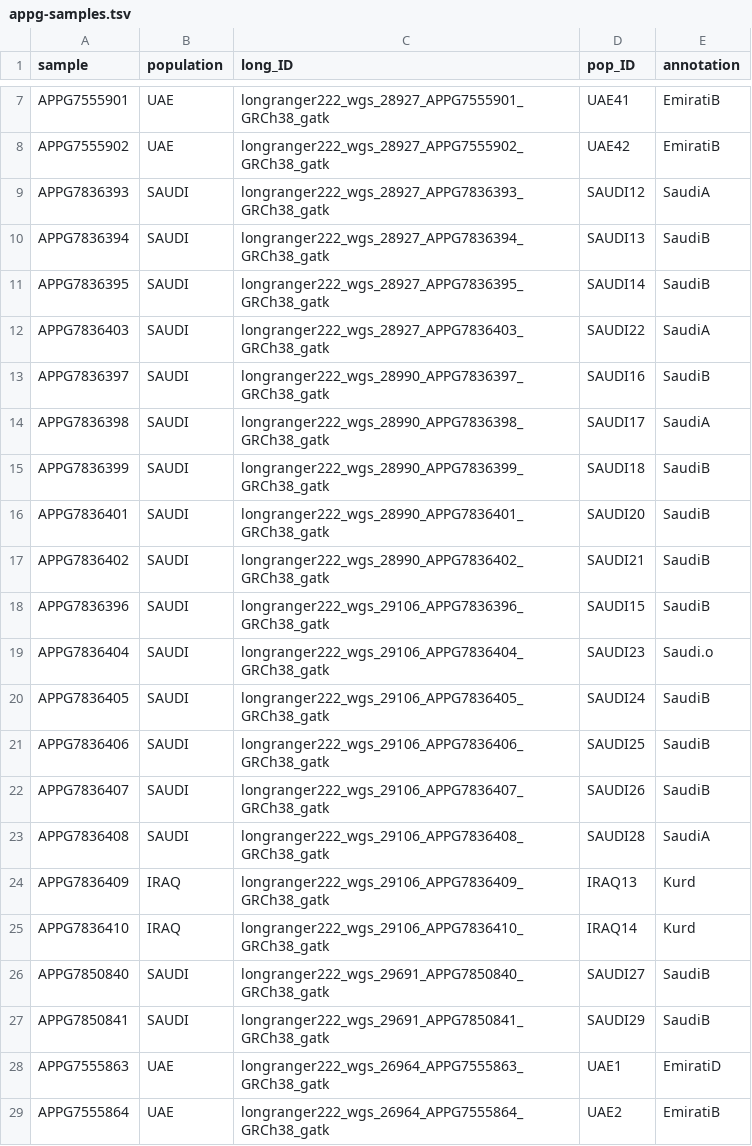
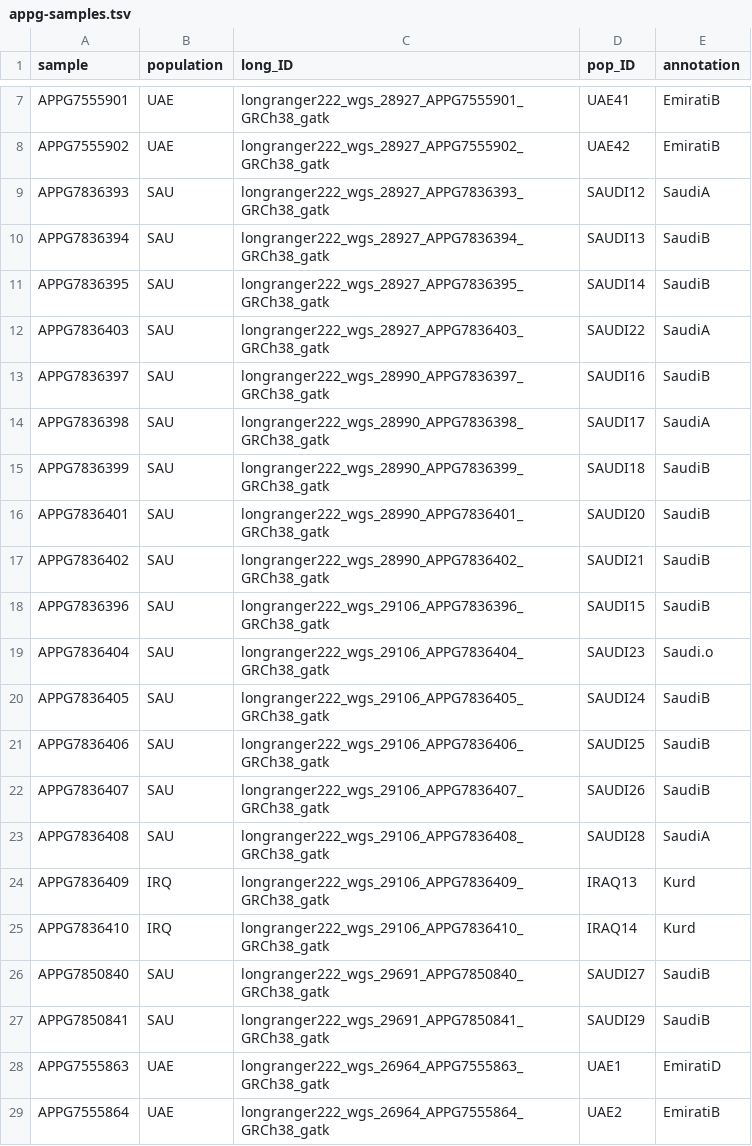
Before and after one commit to ekirving/refpanel, a TSV file: data/source/appg/appg-samples.tsv, drawn as a sheet; only a part is shown, gaps mark what is left out; the diff covers the shown part only.

```diff
--- a/data/source/appg/appg-samples.tsv
+++ b/data/source/appg/appg-samples.tsv
@@ -8,21 +8,21 @@ APPG7555901	UAE	longranger222_wgs_28927_APPG7555901_GRCh38_gatk	UAE41	EmiratiB
 APPG7555902	UAE	longranger222_wgs_28927_APPG7555902_GRCh38_gatk	UAE42	EmiratiB
-APPG7836393	SAUDI	longranger222_wgs_28927_APPG7836393_GRCh38_gatk	SAUDI12	SaudiA
-APPG7836394	SAUDI	longranger222_wgs_28927_APPG7836394_GRCh38_gatk	SAUDI13	SaudiB
-APPG7836395	SAUDI	longranger222_wgs_28927_APPG7836395_GRCh38_gatk	SAUDI14	SaudiB
-APPG7836403	SAUDI	longranger222_wgs_28927_APPG7836403_GRCh38_gatk	SAUDI22	SaudiA
-APPG7836397	SAUDI	longranger222_wgs_28990_APPG7836397_GRCh38_gatk	SAUDI16	SaudiB
-APPG7836398	SAUDI	longranger222_wgs_28990_APPG7836398_GRCh38_gatk	SAUDI17	SaudiA
-APPG7836399	SAUDI	longranger222_wgs_28990_APPG7836399_GRCh38_gatk	SAUDI18	SaudiB
-APPG7836401	SAUDI	longranger222_wgs_28990_APPG7836401_GRCh38_gatk	SAUDI20	SaudiB
-APPG7836402	SAUDI	longranger222_wgs_28990_APPG7836402_GRCh38_gatk	SAUDI21	SaudiB
-APPG7836396	SAUDI	longranger222_wgs_29106_APPG7836396_GRCh38_gatk	SAUDI15	SaudiB
-APPG7836404	SAUDI	longranger222_wgs_29106_APPG7836404_GRCh38_gatk	SAUDI23	Saudi.o
-APPG7836405	SAUDI	longranger222_wgs_29106_APPG7836405_GRCh38_gatk	SAUDI24	SaudiB
-APPG7836406	SAUDI	longranger222_wgs_29106_APPG7836406_GRCh38_gatk	SAUDI25	SaudiB
-APPG7836407	SAUDI	longranger222_wgs_29106_APPG7836407_GRCh38_gatk	SAUDI26	SaudiB
-APPG7836408	SAUDI	longranger222_wgs_29106_APPG7836408_GRCh38_gatk	SAUDI28	SaudiA
-APPG7836409	IRAQ	longranger222_wgs_29106_APPG7836409_GRCh38_gatk	IRAQ13	Kurd
-APPG7836410	IRAQ	longranger222_wgs_29106_APPG7836410_GRCh38_gatk	IRAQ14	Kurd
-APPG7850840	SAUDI	longranger222_wgs_29691_APPG7850840_GRCh38_gatk	SAUDI27	SaudiB
-APPG7850841	SAUDI	longranger222_wgs_29691_APPG7850841_GRCh38_gatk	SAUDI29	SaudiB
+APPG7836393	SAU	longranger222_wgs_28927_APPG7836393_GRCh38_gatk	SAUDI12	SaudiA
+APPG7836394	SAU	longranger222_wgs_28927_APPG7836394_GRCh38_gatk	SAUDI13	SaudiB
+APPG7836395	SAU	longranger222_wgs_28927_APPG7836395_GRCh38_gatk	SAUDI14	SaudiB
+APPG7836403	SAU	longranger222_wgs_28927_APPG7836403_GRCh38_gatk	SAUDI22	SaudiA
+APPG7836397	SAU	longranger222_wgs_28990_APPG7836397_GRCh38_gatk	SAUDI16	SaudiB
+APPG7836398	SAU	longranger222_wgs_28990_APPG7836398_GRCh38_gatk	SAUDI17	SaudiA
+APPG7836399	SAU	longranger222_wgs_28990_APPG7836399_GRCh38_gatk	SAUDI18	SaudiB
+APPG7836401	SAU	longranger222_wgs_28990_APPG7836401_GRCh38_gatk	SAUDI20	SaudiB
+APPG7836402	SAU	longranger222_wgs_28990_APPG7836402_GRCh38_gatk	SAUDI21	SaudiB
+APPG7836396	SAU	longranger222_wgs_29106_APPG7836396_GRCh38_gatk	SAUDI15	SaudiB
+APPG7836404	SAU	longranger222_wgs_29106_APPG7836404_GRCh38_gatk	SAUDI23	Saudi.o
+APPG7836405	SAU	longranger222_wgs_29106_APPG7836405_GRCh38_gatk	SAUDI24	SaudiB
+APPG7836406	SAU	longranger222_wgs_29106_APPG7836406_GRCh38_gatk	SAUDI25	SaudiB
+APPG7836407	SAU	longranger222_wgs_29106_APPG7836407_GRCh38_gatk	SAUDI26	SaudiB
+APPG7836408	SAU	longranger222_wgs_29106_APPG7836408_GRCh38_gatk	SAUDI28	SaudiA
+APPG7836409	IRQ	longranger222_wgs_29106_APPG7836409_GRCh38_gatk	IRAQ13	Kurd
+APPG7836410	IRQ	longranger222_wgs_29106_APPG7836410_GRCh38_gatk	IRAQ14	Kurd
+APPG7850840	SAU	longranger222_wgs_29691_APPG7850840_GRCh38_gatk	SAUDI27	SaudiB
+APPG7850841	SAU	longranger222_wgs_29691_APPG7850841_GRCh38_gatk	SAUDI29	SaudiB
 APPG7555863	UAE	longranger222_wgs_26964_APPG7555863_GRCh38_gatk	UAE1	EmiratiD
```
Also changed, not shown: 61 edited cells elsewhere in this file, data/panel/igsr/igsr-samples.tsv, 4 other files.
